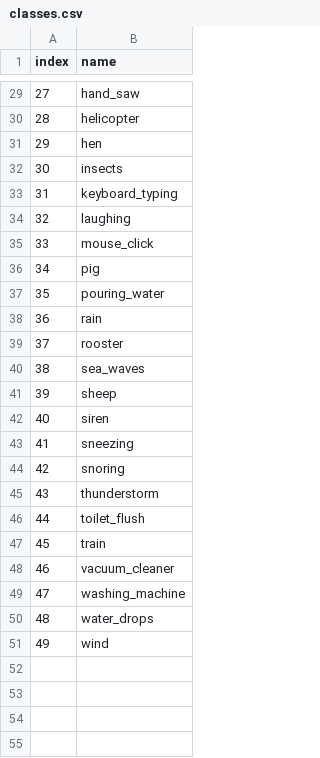
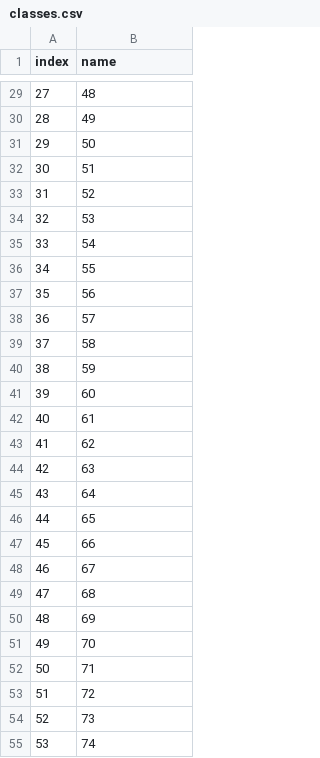
Before and after one commit to Bizilizi/yavih, a CSV file: benchmarks/nsynth/classes.csv, drawn as a sheet; only a part is shown, gaps mark what is left out; the diff covers the shown part only.

```diff
--- a/benchmarks/nsynth/classes.csv
+++ b/benchmarks/nsynth/classes.csv
@@ -29,23 +29,27 @@ index,name
-27,hand_saw
-28,helicopter
-29,hen
-30,insects
-31,keyboard_typing
-32,laughing
-33,mouse_click
-34,pig
-35,pouring_water
-36,rain
-37,rooster
-38,sea_waves
-39,sheep
-40,siren
-41,sneezing
-42,snoring
-43,thunderstorm
-44,toilet_flush
-45,train
-46,vacuum_cleaner
-47,washing_machine
-48,water_drops
-49,wind
+27,48
+28,49
+29,50
+30,51
+31,52
+32,53
+33,54
+34,55
+35,56
+36,57
+37,58
+38,59
+39,60
+40,61
+41,62
+42,63
+43,64
+44,65
+45,66
+46,67
+47,68
+48,69
+49,70
+50,71
+51,72
+52,73
+53,74
```
Also changed, not shown: 34 added rows and 27 edited cells elsewhere in this file, 15 other files.
